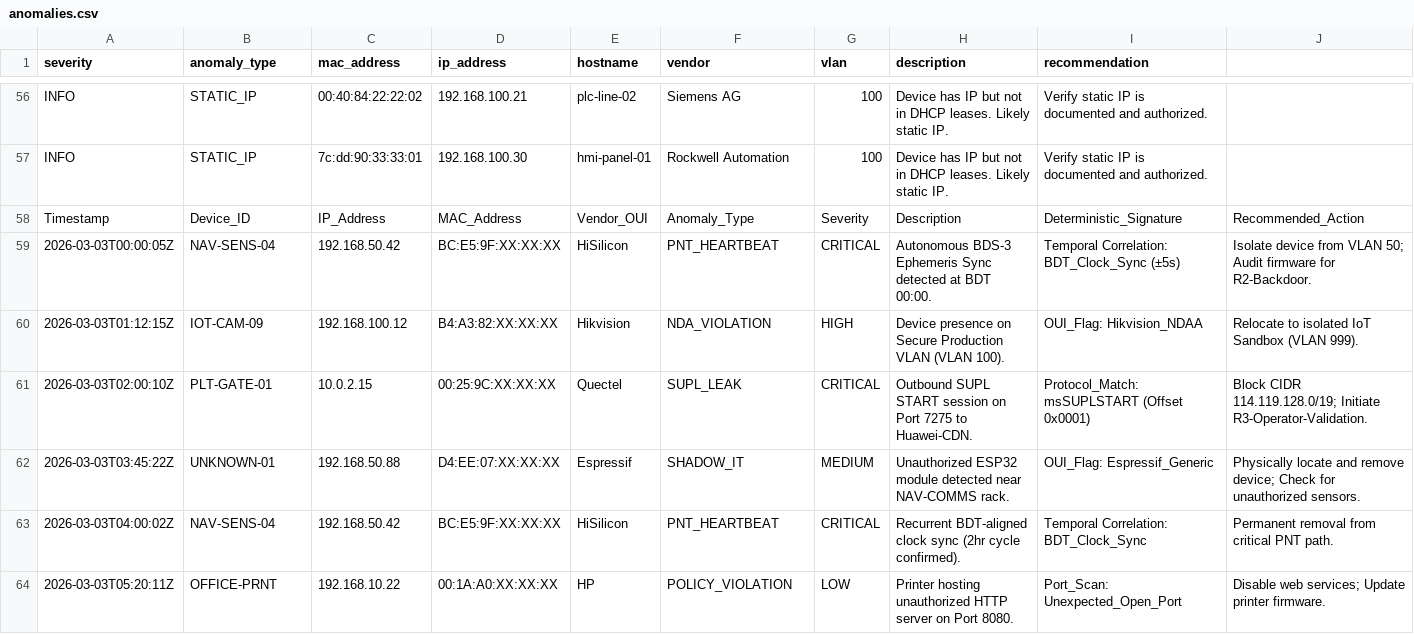
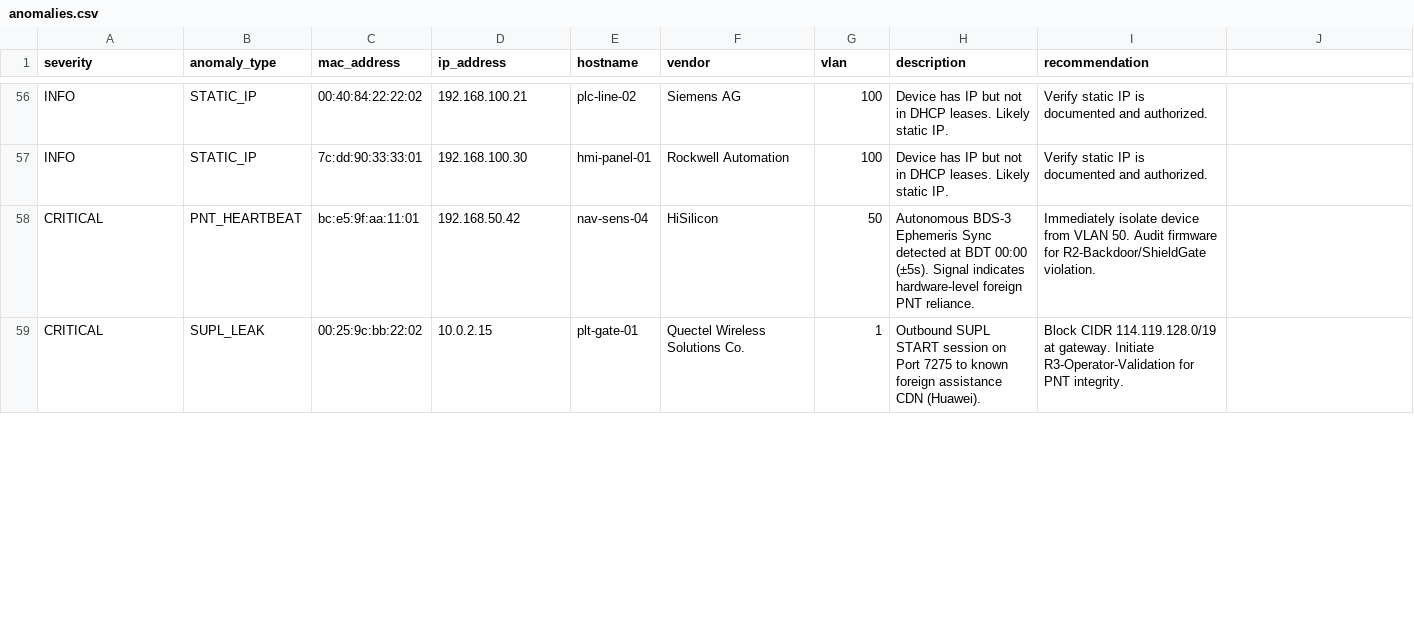
Before and after one commit to marktombaugh/iot-assessment-toolkit, a CSV file: sample-data/anomalies.csv, drawn as a sheet; only a part is shown, gaps mark what is left out; the diff covers the shown part only.

Commit message:
Update anomalies.csv

```diff
--- a/sample-data/anomalies.csv
+++ b/sample-data/anomalies.csv
@@ -57,8 +57,3 @@ INFO,STATIC_IP,00:40:84:22:22:02,192.168.100.21,plc-line-02,Siemens AG,100,Devic
 INFO,STATIC_IP,7c:dd:90:33:33:01,192.168.100.30,hmi-panel-01,Rockwell Automation,100,Device has IP but not in DHCP leases. Likely static IP.,Verify static IP is documented and authorized.
-Timestamp,Device_ID,IP_Address,MAC_Address,Vendor_OUI,Anomaly_Type,Severity,Description,Deterministic_Signature,Recommended_Action
-2026-03-03T00:00:05Z,NAV-SENS-04,192.168.50.42,BC:E5:9F:XX:XX:XX,HiSilicon,PNT_HEARTBEAT,CRITICAL,Autonomous BDS-3 Ephemeris Sync detected at BDT 00:00.,Temporal Correlation: BDT_Clock_Sync (±5s),Isolate device from VLAN 50; Audit firmware for R2-Backdoor.
-2026-03-03T01:12:15Z,IOT-CAM-09,192.168.100.12,B4:A3:82:XX:XX:XX,Hikvision,NDA_VIOLATION,HIGH,Device presence on Secure Production VLAN (VLAN 100).,OUI_Flag: Hikvision_NDAA,Relocate to isolated IoT Sandbox (VLAN 999).
-2026-03-03T02:00:10Z,PLT-GATE-01,10.0.2.15,00:25:9C:XX:XX:XX,Quectel,SUPL_LEAK,CRITICAL,Outbound SUPL START session on Port 7275 to Huawei-CDN.,Protocol_Match: msSUPLSTART (Offset 0x0001),Block CIDR 114.119.128.0/19; Initiate R3-Operator-Validation.
-2026-03-03T03:45:22Z,UNKNOWN-01,192.168.50.88,D4:EE:07:XX:XX:XX,Espressif,SHADOW_IT,MEDIUM,Unauthorized ESP32 module detected near NAV-COMMS rack.,OUI_Flag: Espressif_Generic,Physically locate and remove device; Check for unauthorized sensors.
-2026-03-03T04:00:02Z,NAV-SENS-04,192.168.50.42,BC:E5:9F:XX:XX:XX,HiSilicon,PNT_HEARTBEAT,CRITICAL,Recurrent BDT-aligned clock sync (2hr cycle confirmed).,Temporal Correlation: BDT_Clock_Sync,Permanent removal from critical PNT path.
-2026-03-03T05:20:11Z,OFFICE-PRNT,192.168.10.22,00:1A:A0:XX:XX:XX,HP,POLICY_VIOLATION,LOW,Printer hosting unauthorized HTTP server on Port 8080.,Port_Scan: Unexpected_Open_Port,Disable web services; Update printer firmware.
+CRITICAL,PNT_HEARTBEAT,bc:e5:9f:aa:11:01,192.168.50.42,nav-sens-04,HiSilicon,50,"Autonomous BDS-3 Ephemeris Sync detected at BDT 00:00 (±5s). Signal indicates hardware-level foreign PNT reliance.","Immediately isolate device from VLAN 50. Audit firmware for R2-Backdoor/ShieldGate violation."
+CRITICAL,SUPL_LEAK,00:25:9c:bb:22:02,10.0.2.15,plt-gate-01,Quectel Wireless Solutions Co.,1,"Outbound SUPL START session on Port 7275 to known foreign assistance CDN (Huawei).","Block CIDR 114.119.128.0/19 at gateway. Initiate R3-Operator-Validation for PNT integrity."
```
Also changed, not shown: 8 added rows elsewhere in this file.
